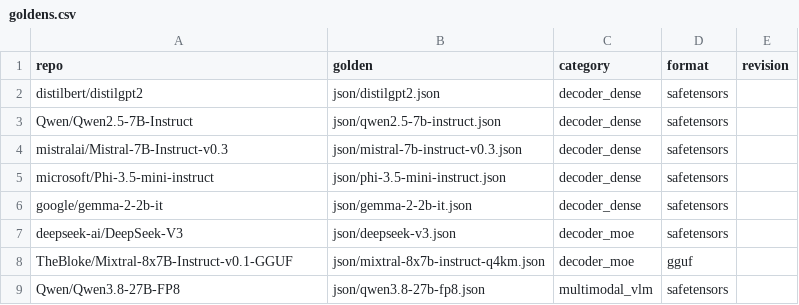
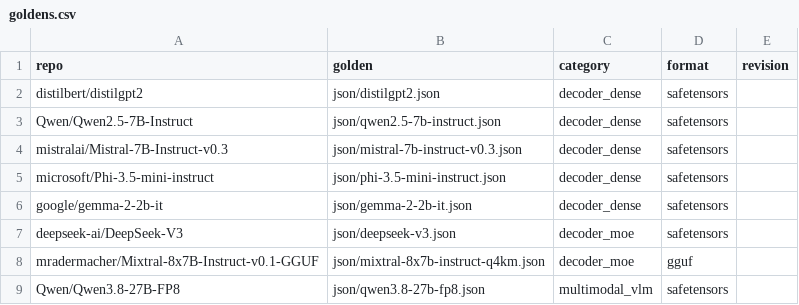
Before and after one commit to TensorAgora/GPT2PytorchContruct, a CSV file: csv/goldens.csv, drawn as a sheet.

```diff
--- a/csv/goldens.csv
+++ b/csv/goldens.csv
@@ -7,3 +7,3 @@ google/gemma-2-2b-it,json/gemma-2-2b-it.json,decoder_dense,safetensors,
 deepseek-ai/DeepSeek-V3,json/deepseek-v3.json,decoder_moe,safetensors,
-TheBloke/Mixtral-8x7B-Instruct-v0.1-GGUF,json/mixtral-8x7b-instruct-q4km.json,decoder_moe,gguf,
+mradermacher/Mixtral-8x7B-Instruct-v0.1-GGUF,json/mixtral-8x7b-instruct-q4km.json,decoder_moe,gguf,
 Qwen/Qwen3.8-27B-FP8,json/qwen3.8-27b-fp8.json,multimodal_vlm,safetensors,
```
Also changed, not shown: 37 other files.
